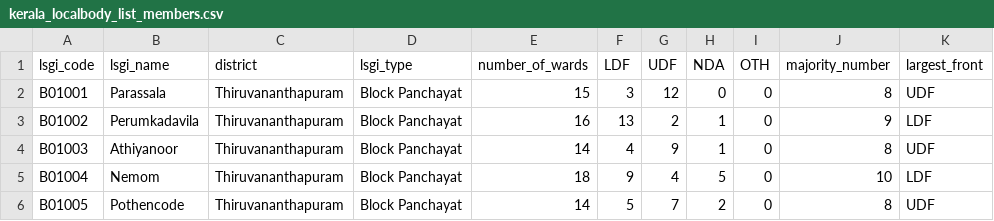
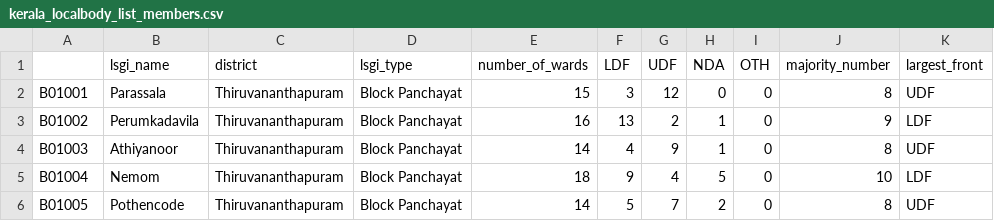
Before and after one commit to gvnair/Kerala_Representative_Map, a CSV file: data/kerala_localbody_list_members.csv, drawn as a sheet; only a part is shown; the diff names each change by its address in the sheet, - before the commit and + after, or states it on an @@ line.

Commit message:
Update local body data and grama panchayat layer

```diff
--- a/data/kerala_localbody_list_members.csv
+++ b/data/kerala_localbody_list_members.csv
-A1: lsgi_code
+A1: (empty)
```
Also changed, not shown: 5 other files.
